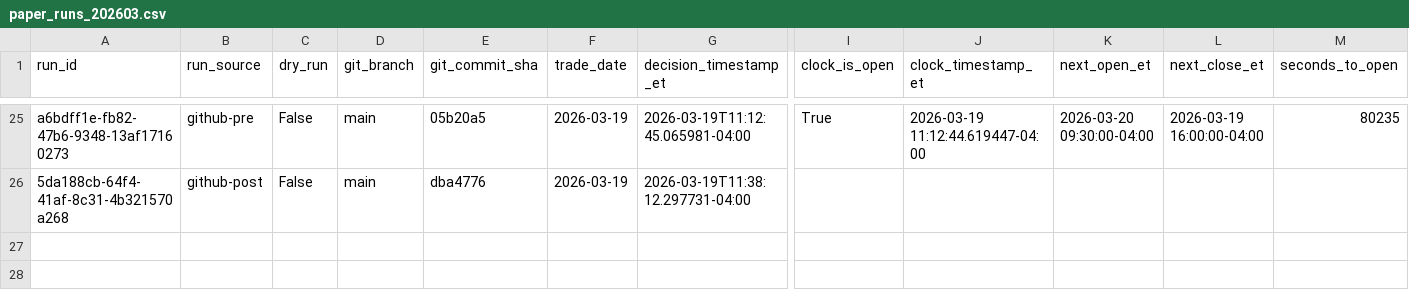
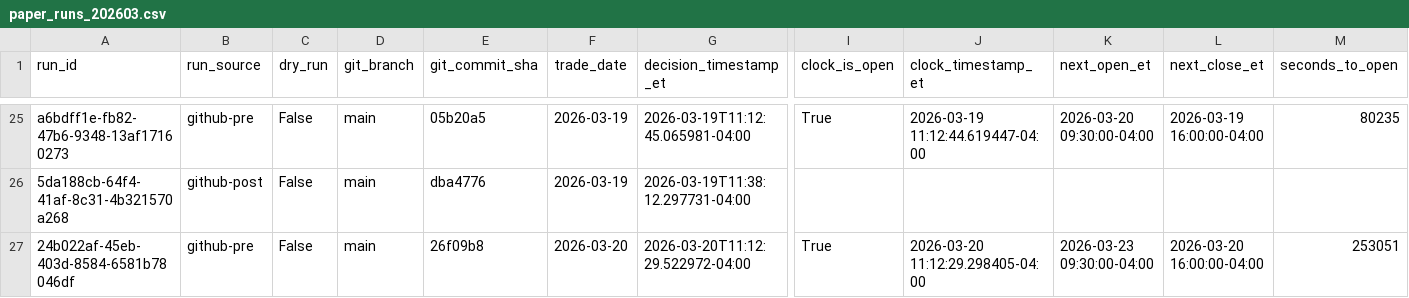
Before and after one commit to precisionhireconsultants/trading-vol-target-annual-0.40, a CSV file: logs/paper/runs/paper_runs_202603.csv, drawn as a sheet; only a part is shown, gaps mark what is left out; rows hold the shown columns only; the diff names each change by its address in the sheet, - before the commit and + after, or states it on an @@ line.

```diff
--- a/logs/paper/runs/paper_runs_202603.csv
+++ b/logs/paper/runs/paper_runs_202603.csv
+row 27: 24b022af-45eb-403d-8584-6581b78046df | github-pre | False | main | 26f09b8 | 2026-03-20 | 2026-03-20T11:12:29.522972-04:00 | True | 2026-03-20 11:12:29.298405-04:00 | 2026-03-23 09:30:00-04:00 | 2026-03-20 16:00:00-04:00 | 253051
```
